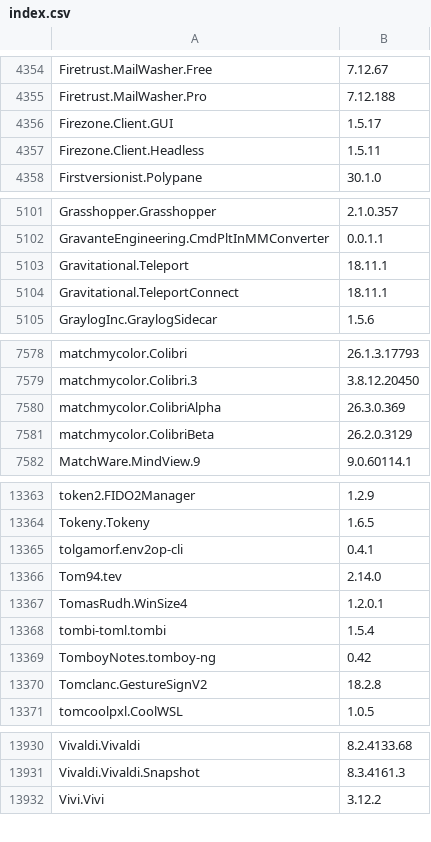
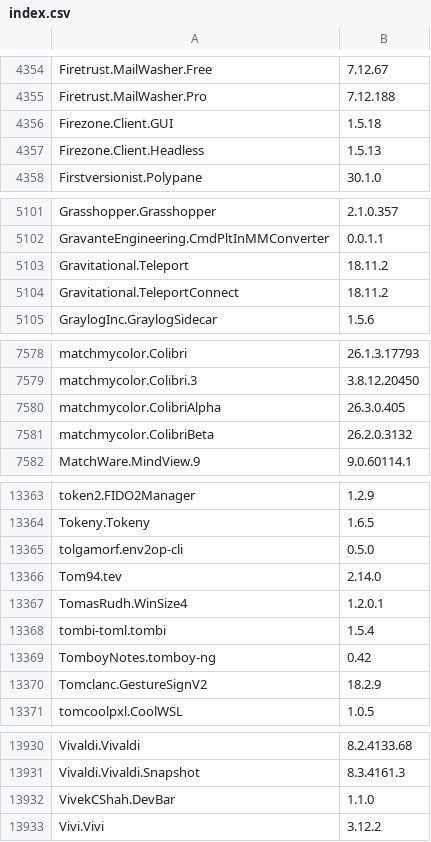
Before and after one commit to NakanoSanku/winget-pkgs-index, a CSV file: index.csv, drawn as a sheet; only a part is shown, gaps mark what is left out; the diff covers the shown part only.

```diff
--- a/index.csv
+++ b/index.csv
@@ -4355,4 +4355,4 @@
 "Firetrust.MailWasher.Pro","7.12.188"
-"Firezone.Client.GUI","1.5.17"
-"Firezone.Client.Headless","1.5.11"
+"Firezone.Client.GUI","1.5.18"
+"Firezone.Client.Headless","1.5.13"
 "Firstversionist.Polypane","30.1.0"
@@ -5102,4 +5102,4 @@
 "GravanteEngineering.CmdPltInMMConverter","0.0.1.1"
-"Gravitational.Teleport","18.11.1"
-"Gravitational.TeleportConnect","18.11.1"
+"Gravitational.Teleport","18.11.2"
+"Gravitational.TeleportConnect","18.11.2"
 "GraylogInc.GraylogSidecar","1.5.6"
@@ -7579,4 +7579,4 @@
 "matchmycolor.Colibri.3","3.8.12.20450"
-"matchmycolor.ColibriAlpha","26.3.0.369"
-"matchmycolor.ColibriBeta","26.2.0.3129"
+"matchmycolor.ColibriAlpha","26.3.0.405"
+"matchmycolor.ColibriBeta","26.2.0.3132"
 "MatchWare.MindView.9","9.0.60114.1"
@@ -13364,3 +13364,3 @@
 "Tokeny.Tokeny","1.6.5"
-"tolgamorf.env2op-cli","0.4.1"
+"tolgamorf.env2op-cli","0.5.0"
 "Tom94.tev","2.14.0"
@@ -13369,3 +13369,3 @@
 "TomboyNotes.tomboy-ng","0.42"
-"Tomclanc.GestureSignV2","18.2.8"
+"Tomclanc.GestureSignV2","18.2.9"
 "tomcoolpxl.CoolWSL","1.0.5"
@@ -13931,2 +13931,3 @@
 "Vivaldi.Vivaldi.Snapshot","8.3.4161.3"
+"VivekCShah.DevBar","1.1.0"
 "Vivi.Vivi","3.12.2"
```
Also changed, not shown: 49 edited cells elsewhere in this file, 3 other files.
